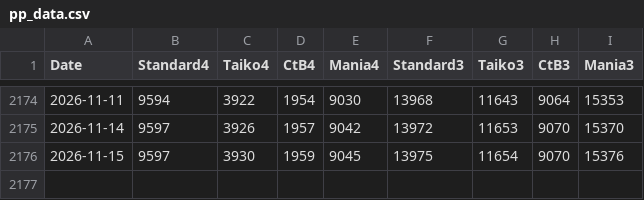
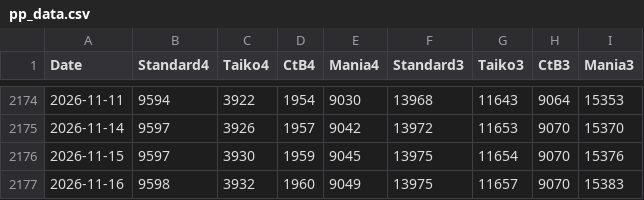
Before and after one commit to oscarcx123/osu-minimum-pp, a CSV file: pp_data.csv, drawn as a sheet; only a part is shown, gaps mark what is left out; the diff names each change by its address in the sheet, - before the commit and + after, or states it on an @@ line.

```diff
--- a/pp_data.csv
+++ b/pp_data.csv
+row 2177: 2026-11-16 | 9598 | 3932 | 1960 | 9049 | 13975 | 11657 | 9070 | 15383
```
Also changed, not shown: 1 other file.
